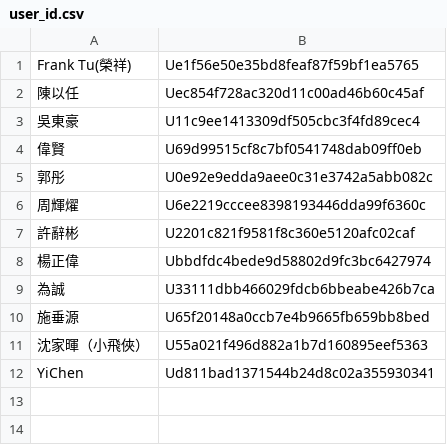
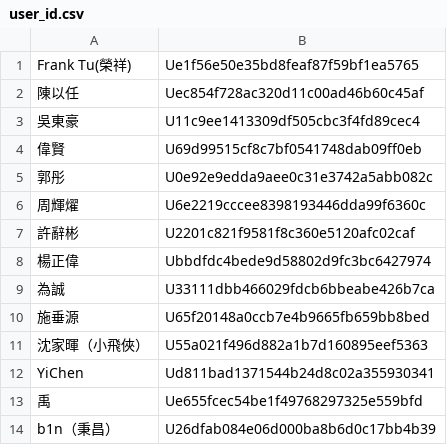
Before and after one commit to laya1017/line-robot-1017, a CSV file: user_id.csv, drawn as a sheet; the diff names each change by its address in the sheet, - before the commit and + after, or states it on an @@ line.

Commit message:
新增 小杜 秉昌

```diff
--- a/user_id.csv
+++ b/user_id.csv
+row 13: 禹 | Ue655fcec54be1f49768297325e559bfd
+row 14: b1n（秉昌） | U26dfab084e06d000ba8b6d0c17bb4b39
```
